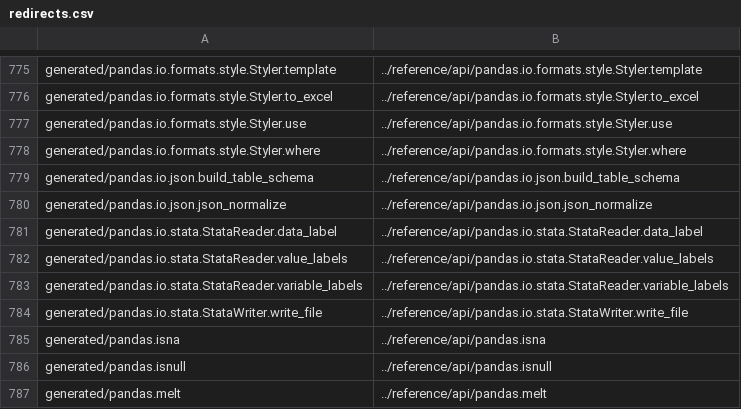
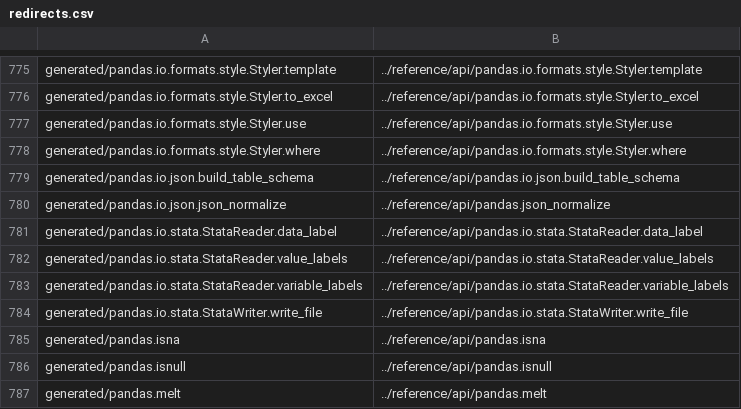
Before and after one commit to mobogaqc/pandas, a CSV file: doc/redirects.csv, drawn as a sheet; only a part is shown, gaps mark what is left out.

Commit message:
Move json_normalize to pd namespace (#27615)

```diff
--- a/doc/redirects.csv
+++ b/doc/redirects.csv
@@ -779,3 +779,3 @@ generated/pandas.io.formats.style.Styler.where,../reference/api/pandas.io.format
 generated/pandas.io.json.build_table_schema,../reference/api/pandas.io.json.build_table_schema
-generated/pandas.io.json.json_normalize,../reference/api/pandas.io.json.json_normalize
+generated/pandas.io.json.json_normalize,../reference/api/pandas.json_normalize
 generated/pandas.io.stata.StataReader.data_label,../reference/api/pandas.io.stata.StataReader.data_label
```
Also changed, not shown: 9 other files.
